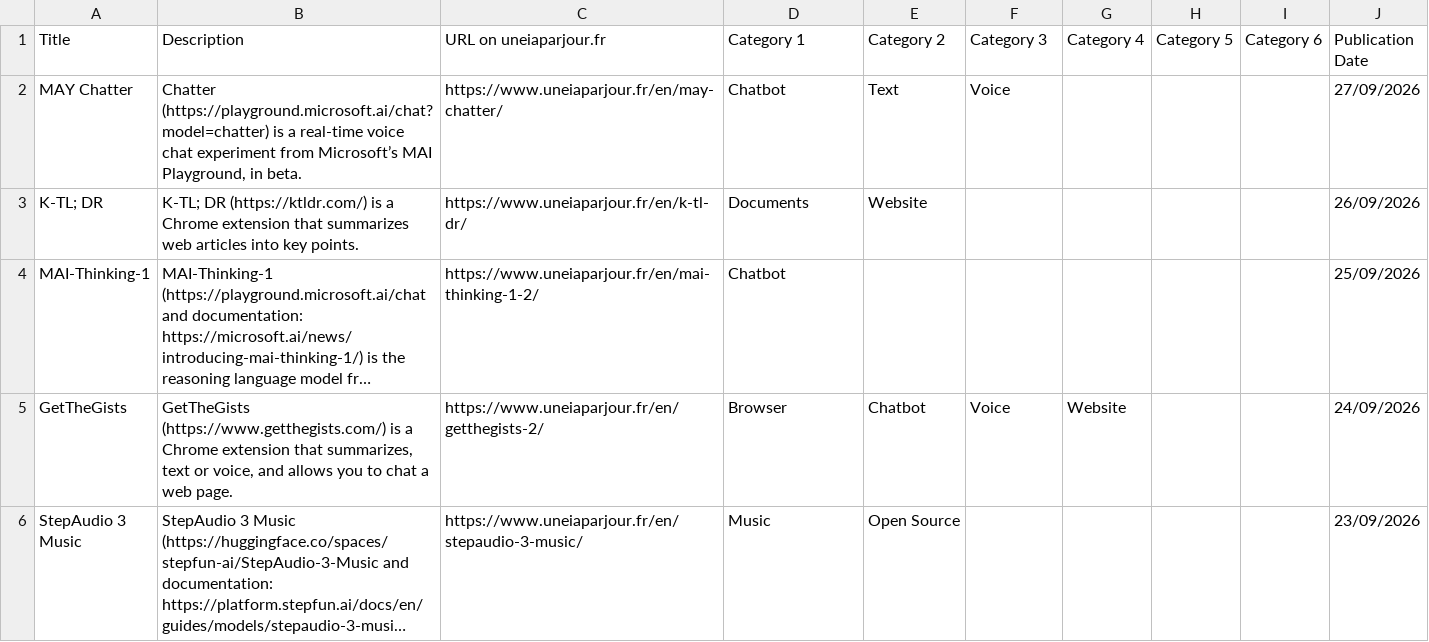
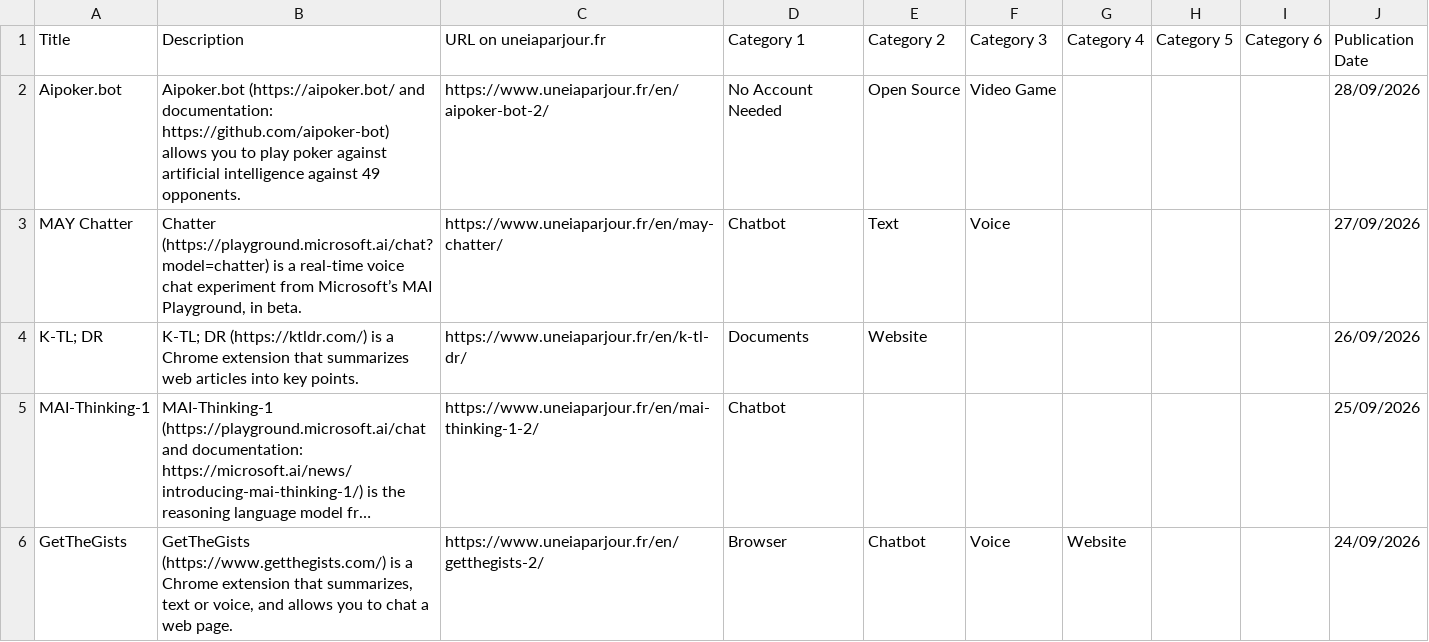
Before and after one commit to uneIAparjour/base-en, a CSV file: base-uneiaparjour-en.csv, drawn as a sheet; only a part is shown; the shorter side is filled out with more unchanged rows; long unchanged cells end in ….

```diff
--- a/base-uneiaparjour-en.csv
+++ b/base-uneiaparjour-en.csv
@@ -1,2 +1,3 @@
 Title,Description,URL on uneiaparjour.fr,Category 1,Category 2,Category 3,Category 4,Category 5,Category 6,Publication Date
+Aipoker.bot,Aipoker.bot (https://aipoker.bot/ and documentation: https://github.com/aipoker-bot) allows you to play poker against artificial intelligence against 49 opponents.,https://www.uneiaparjour.fr/en/aipoker-bot-2/,No Account Needed,Open Source,Video Game,,,,28/09/2026
 MAY Chatter,"Chatter (https://playground.microsoft.ai/chat?model=chatter) is a real-time voice chat experiment from Microsoft’s MAI Playground, in beta.",https://www.uneiaparjour.fr/en/may-chatter/,Chatbot,Text,Voice,,,,27/09/2026
```
Also changed, not shown: 4 other files.
